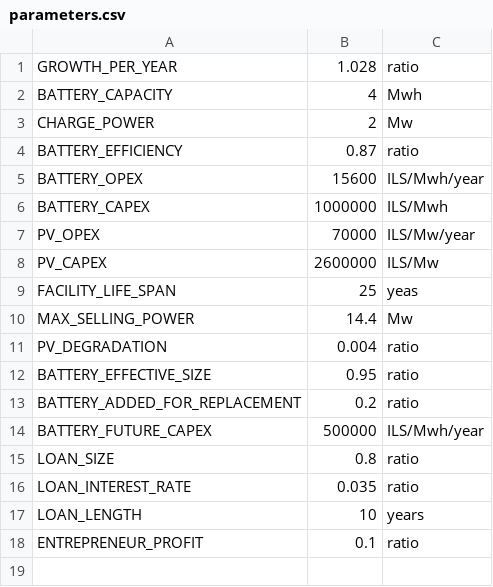
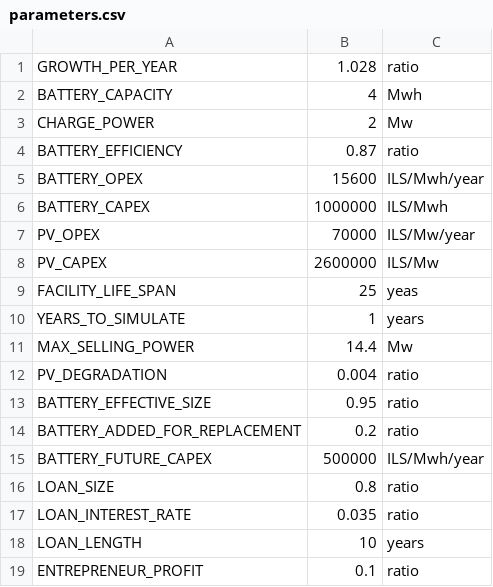
Before and after one commit to RazasSapir/ThousandSuns, a CSV file: data/parameters.csv, drawn as a sheet.

```diff
--- a/data/parameters.csv
+++ b/data/parameters.csv
@@ -9,2 +9,3 @@ PV_CAPEX,2600000,ILS/Mw
 FACILITY_LIFE_SPAN,25,yeas
+YEARS_TO_SIMULATE            ,1      ,years
 MAX_SELLING_POWER,14.4,Mw
```
Also changed, not shown: hourly_simulation/parameters_backup.csv, 10 other files.
